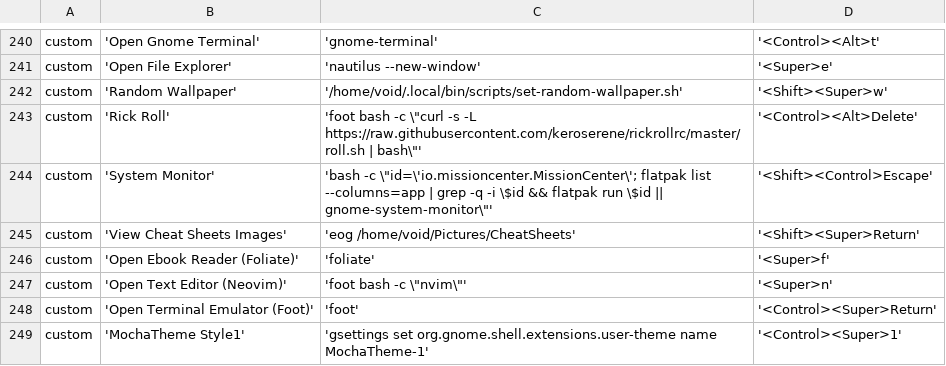
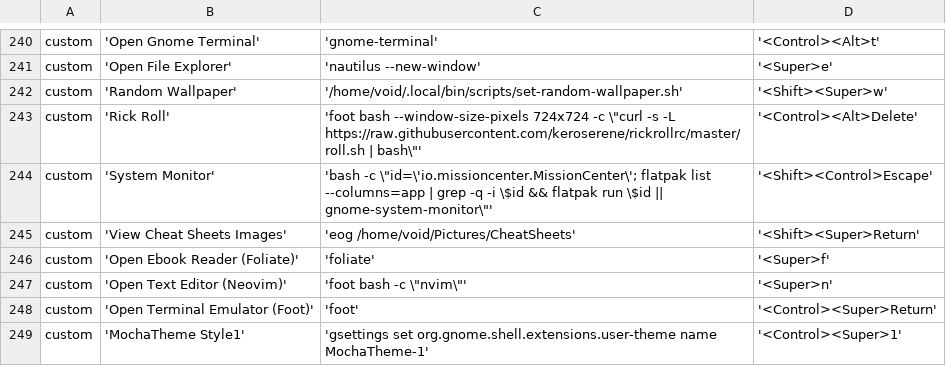
Before and after one commit to lime-desu/dootsfile, a CSV file: config/gnome-keybindings.csv, drawn as a sheet; only a part is shown, gaps mark what is left out.

Commit message:
config(gnome-keybindings): fix rickroll and adjust window size
adjust the window size px, fit that into screen
remove the extra spaces,
making this shortcut key unable to work (ctrl-alt-del)

updates submodules

```diff
--- a/config/gnome-keybindings.csv
+++ b/config/gnome-keybindings.csv
@@ -242,3 +242,3 @@ custom	'Open File Explorer'	'nautilus --new-window'	'<Super>e'
 custom	'Random Wallpaper'	'/home/void/.local/bin/scripts/set-random-wallpaper.sh'	'<Shift><Super>w'
-custom	'Rick Roll'	'foot bash -c   \"curl -s -L https://raw.githubusercontent.com/keroserene/rickrollrc/master/roll.sh | bash\"'	'<Control><Alt>Delete'
+custom	'Rick Roll'	'foot bash --window-size-pixels 724x724 -c \"curl -s -L https://raw.githubusercontent.com/keroserene/rickrollrc/master/roll.sh | bash\"'	'<Control><Alt>Delete'
 custom	'System Monitor'	'bash -c \"id=\'io.missioncenter.MissionCenter\'; flatpak list --columns=app | grep -q -i \$id && flatpak run \$id || gnome-system-monitor\"'	'<Shift><Control>Escape'
```
